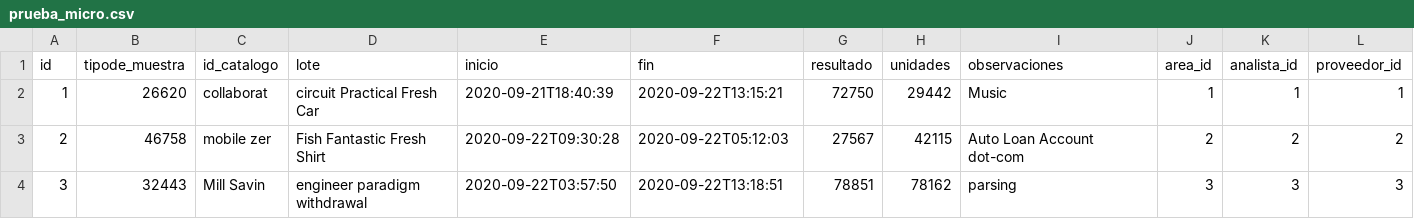
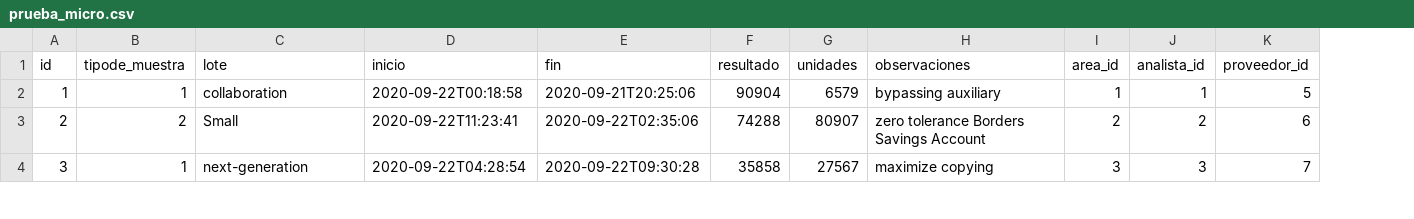
Before and after one commit to ludwigrubio/labprovidencia, a CSV file: src/main/resources/config/liquibase/fake-data/prueba_micro.csv, drawn as a sheet; only a part is shown; removed rows and columns are numbered as before the commit, all else as after; the diff covers the shown part only; the diff names each change by its address in the sheet, - before the commit and + after, or states it on an @@ line.

Commit message:
Replacing controls and fileds in Prueba Micro

```diff
--- a/src/main/resources/config/liquibase/fake-data/prueba_micro.csv
+++ b/src/main/resources/config/liquibase/fake-data/prueba_micro.csv
-column C (id_catalogo), rows 2-4: collaborat | mobile zer | Mill Savin
-B2 (tipode_muestra): 26620
+B2 (tipode_muestra): 1
-C2 (lote): circuit Practical Fresh Car
+C2 (lote): collaboration
-D2 (inicio): 2020-09-21T18:40:39
+D2 (inicio): 2020-09-22T00:18:58
-E2 (fin): 2020-09-22T13:15:21
+E2 (fin): 2020-09-21T20:25:06
-F2 (resultado): 72750
+F2 (resultado): 90904
-G2 (unidades): 29442
+G2 (unidades): 6579
-H2 (observaciones): Music
+H2 (observaciones): bypassing auxiliary
-K2 (proveedor_id): 1
+K2 (proveedor_id): 5
-B3 (tipode_muestra): 46758
+B3 (tipode_muestra): 2
-C3 (lote): Fish Fantastic Fresh Shirt
+C3 (lote): Small
-D3 (inicio): 2020-09-22T09:30:28
+D3 (inicio): 2020-09-22T11:23:41
-E3 (fin): 2020-09-22T05:12:03
+E3 (fin): 2020-09-22T02:35:06
-F3 (resultado): 27567
+F3 (resultado): 74288
-G3 (unidades): 42115
+G3 (unidades): 80907
-H3 (observaciones): Auto Loan Account dot-com
+H3 (observaciones): zero tolerance Borders Savings Account
-K3 (proveedor_id): 2
+K3 (proveedor_id): 6
-B4 (tipode_muestra): 32443
+B4 (tipode_muestra): 1
-C4 (lote): engineer paradigm withdrawal
+C4 (lote): next-generation
-D4 (inicio): 2020-09-22T03:57:50
+D4 (inicio): 2020-09-22T04:28:54
-E4 (fin): 2020-09-22T13:18:51
+E4 (fin): 2020-09-22T09:30:28
-F4 (resultado): 78851
+F4 (resultado): 35858
-G4 (unidades): 78162
+G4 (unidades): 27567
-H4 (observaciones): parsing
+H4 (observaciones): maximize copying
-K4 (proveedor_id): 3
+K4 (proveedor_id): 7
```
Also changed, not shown: 62 edited cells elsewhere in this file, 15 other files.
